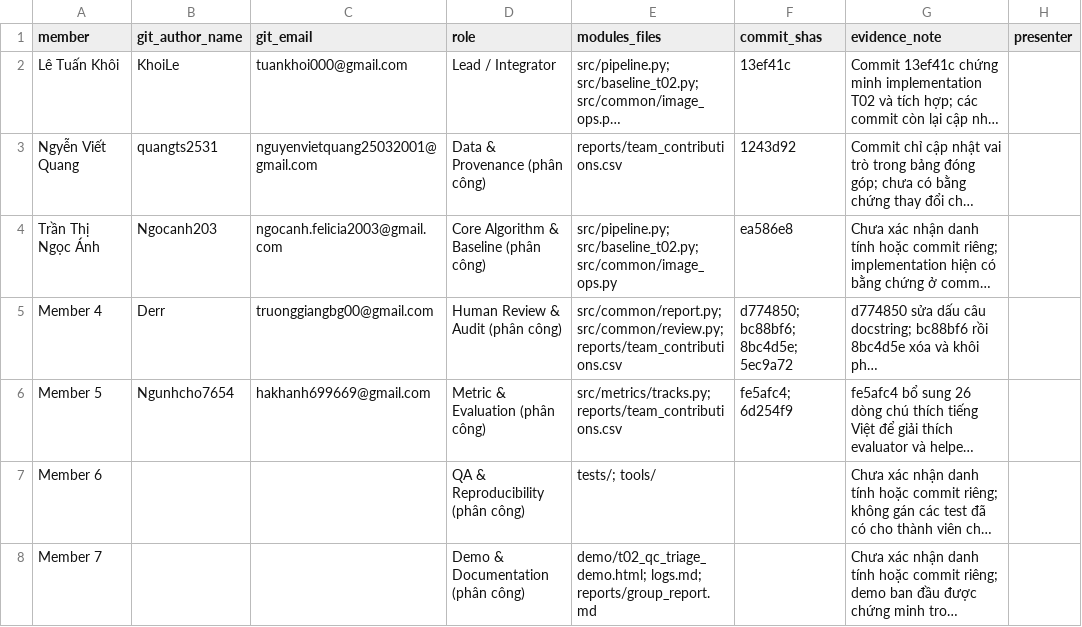
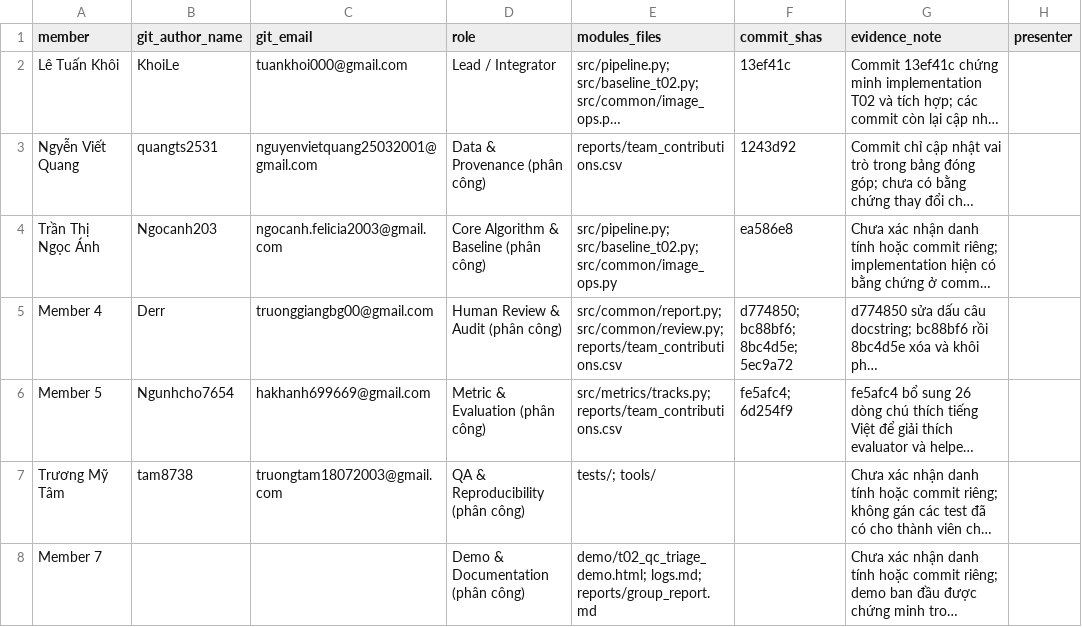
Before and after one commit to rifujin123/K5-Day6-L2-LeTuanKhoi-2A202603024-DataGovernanceAndPrivacy, a CSV file: reports/team_contributions.csv, drawn as a sheet; long unchanged cells end in …; the diff names each change by its address in the sheet, - before the commit and + after, or states it on an @@ line.

```diff
--- a/reports/team_contributions.csv
+++ b/reports/team_contributions.csv
-A7 (member): Member 6
+A7 (member): Trương Mỹ Tâm
-B7 (git_author_name): (empty)
+B7 (git_author_name): tam8738
-C7 (git_email): (empty)
+C7 (git_email): truongtam18072003@gmail.com
```
Also changed, not shown: 1 other file.
